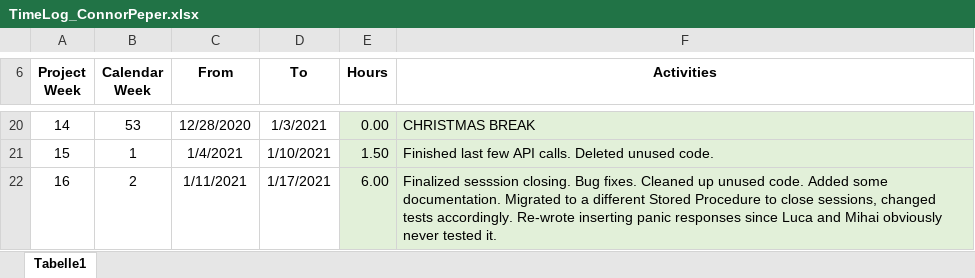
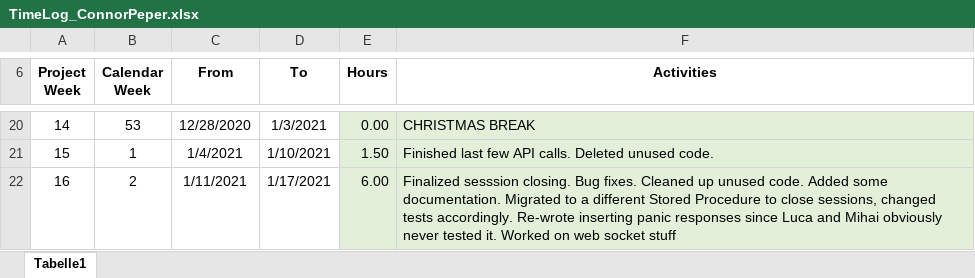
Before and after one commit to leafcathead/CTS5_AudienceResponse, an Excel workbook: Documentation/SCRUM/TimeLog_ConnorPeper.xlsx, sheet Tabelle1, drawn as a sheet; only a part is shown, gaps mark what is left out; values as stored, in another font and other column widths than the file's, no borders; the diff names each change by its address in the sheet, - before the commit and + after, or states it on an @@ line.

```diff
--- a/Documentation/SCRUM/TimeLog_ConnorPeper.xlsx (sheet Tabelle1)
+++ b/Documentation/SCRUM/TimeLog_ConnorPeper.xlsx (sheet Tabelle1)
-F22 (Activities): …tested it.
+F22 (Activities): …tested it. Worked on web socket stuff
```
Also changed, not shown: 5 other files.
